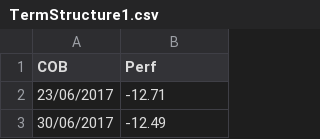
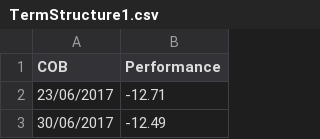
Before and after one commit to FactbookSoftware/portal, a CSV file: TermStructure1.csv, drawn as a sheet; only a part is shown.

Commit message:
Update TermStructure1.csv

```diff
--- a/TermStructure1.csv
+++ b/TermStructure1.csv
@@ -1,2 +1,2 @@
-COB,Perf
+COB,Performance
 23/06/2017,-12.71
```
